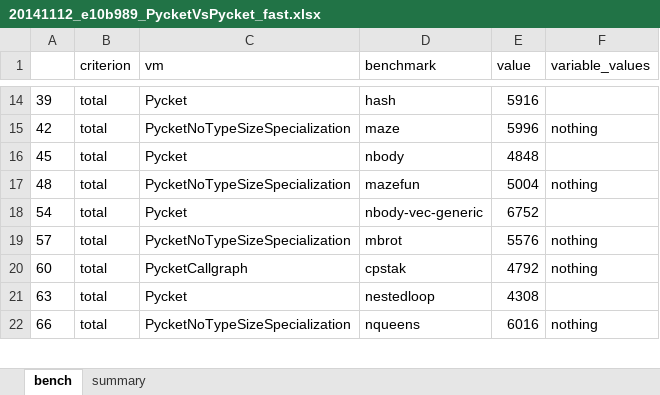
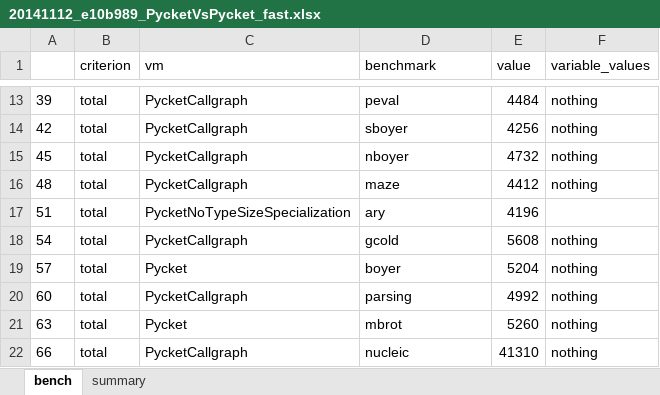
Before and after one commit to pycket/pycket-bench, an Excel workbook: output/20141112_e10b989_PycketVsPycket_fast.xlsx, sheet bench, drawn as a sheet; only a part is shown, gaps mark what is left out; values as stored, in another font and other column widths than the file's, no borders; addresses are those after the commit; the diff covers the shown part only; the diff names each change by its address in the sheet, - before the commit and + after, or states it on an @@ line.

```diff
--- a/output/20141112_e10b989_PycketVsPycket_fast.xlsx (sheet bench)
+++ b/output/20141112_e10b989_PycketVsPycket_fast.xlsx (sheet bench)
-C13 (vm): Pycket
+C13 (vm): PycketCallgraph
-D13 (benchmark): hash
+D13 (benchmark): peval
-E13 (value): 5916
+E13 (value): 4484
-F13 (variable_values): (empty)
+F13 (variable_values): nothing
-C14 (vm): PycketNoTypeSizeSpecialization
+C14 (vm): PycketCallgraph
-D14 (benchmark): maze
+D14 (benchmark): sboyer
-E14 (value): 5996
+E14 (value): 4256
-C15 (vm): Pycket
+C15 (vm): PycketCallgraph
-D15 (benchmark): nbody
+D15 (benchmark): nboyer
-E15 (value): 4848
+E15 (value): 4732
-F15 (variable_values): (empty)
+F15 (variable_values): nothing
-C16 (vm): PycketNoTypeSizeSpecialization
+C16 (vm): PycketCallgraph
-D16 (benchmark): mazefun
+D16 (benchmark): maze
-E16 (value): 5004
+E16 (value): 4412
+row 17: 51 | total | PycketNoTypeSizeSpecialization | ary | 4196
-C18 (vm): Pycket
+C18 (vm): PycketCallgraph
-D18 (benchmark): nbody-vec-generic
+D18 (benchmark): gcold
-E18 (value): 6752
+E18 (value): 5608
-F18 (variable_values): (empty)
+F18 (variable_values): nothing
-C19 (vm): PycketNoTypeSizeSpecialization
+C19 (vm): Pycket
-D19 (benchmark): mbrot
+D19 (benchmark): boyer
-E19 (value): 5576
+E19 (value): 5204
-D20 (benchmark): cpstak
+D20 (benchmark): parsing
-E20 (value): 4792
+E20 (value): 4992
-D21 (benchmark): nestedloop
+D21 (benchmark): mbrot
-E21 (value): 4308
+E21 (value): 5260
-F21 (variable_values): (empty)
+F21 (variable_values): nothing
-C22 (vm): PycketNoTypeSizeSpecialization
+C22 (vm): PycketCallgraph
-D22 (benchmark): nqueens
+D22 (benchmark): nucleic
-E22 (value): 6016
+E22 (value): 41310
```
Also changed, not shown: 104 added rows, 12 removed rows and 1101 edited cells elsewhere in this sheet, sheet summary, output/20141112_e10b989_ChaperoneMacro_pycket_fast.xlsx, output/20141112_e10b989_ChaperoneMicro_pycket_fast.xlsx, 11 other files.
